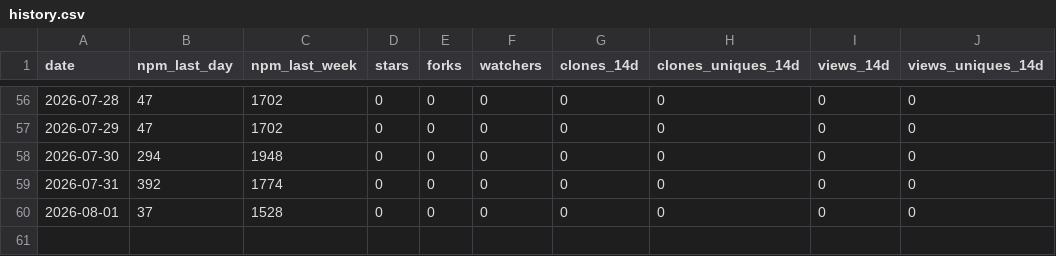
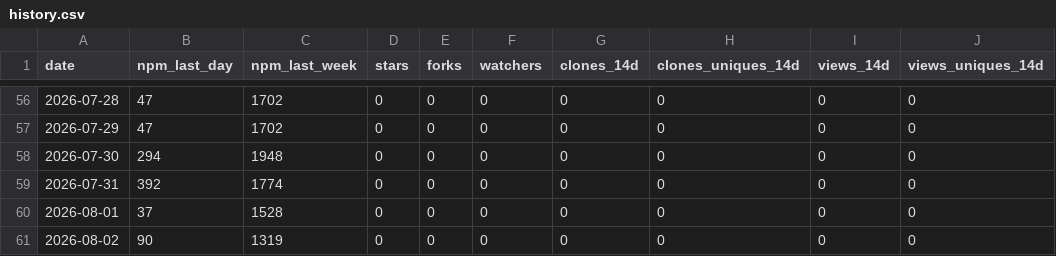
Before and after one commit to sabaiway/agent-workflow-kit, a CSV file: stats/history.csv, drawn as a sheet; only a part is shown, gaps mark what is left out.

```diff
--- a/stats/history.csv
+++ b/stats/history.csv
@@ -60 +60,2 @@ date,npm_last_day,npm_last_week,stars,forks,watchers,clones_14d,clones_uniques_1
 2026-08-01,37,1528,0,0,0,0,0,0,0
+2026-08-02,90,1319,0,0,0,0,0,0,0
```
